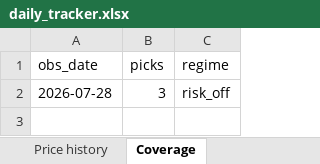
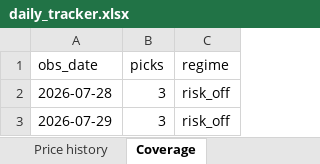
Before and after one commit to compukidsdgp-creator/Swing-trading, an Excel workbook: reports/daily_tracker.xlsx, sheet Coverage, drawn as a sheet; values as stored, in another font and other column widths than the file's, no borders; the diff names each change by its address in the sheet, - before the commit and + after, or states it on an @@ line.

```diff
--- a/reports/daily_tracker.xlsx (sheet Coverage)
+++ b/reports/daily_tracker.xlsx (sheet Coverage)
+row 3: 2026-07-29 | 3 | risk_off
```
Also changed, not shown: sheet Price history, sheet Performance, sheet Daily picks, sheet Read me, other sheet tabs, 4 other files.
